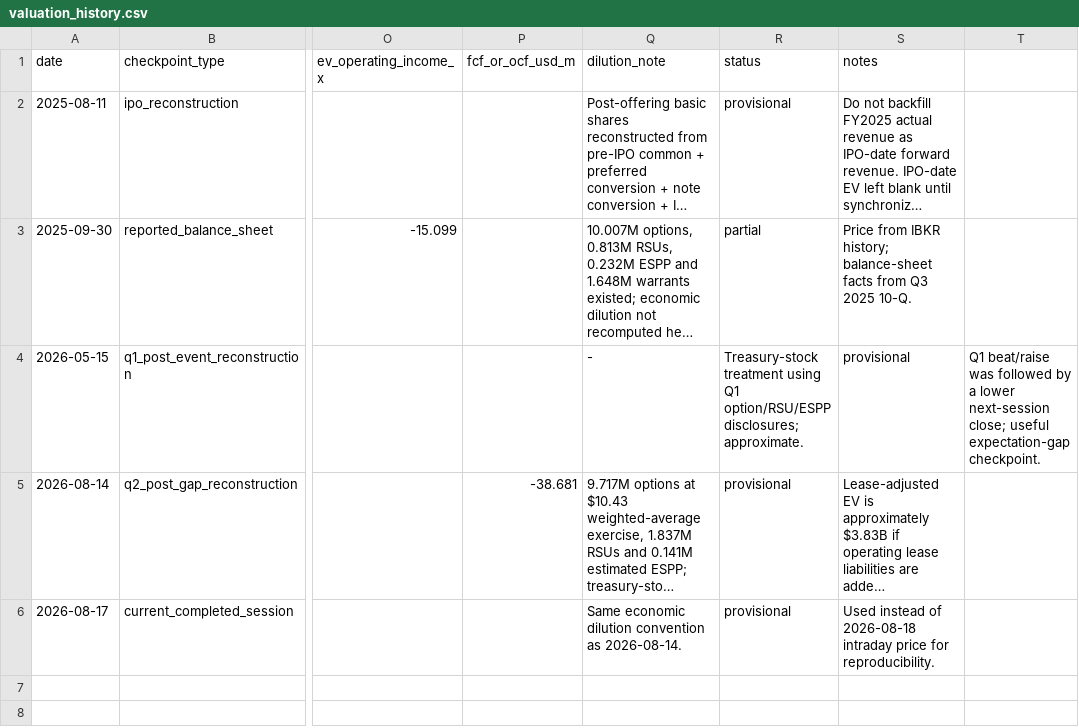
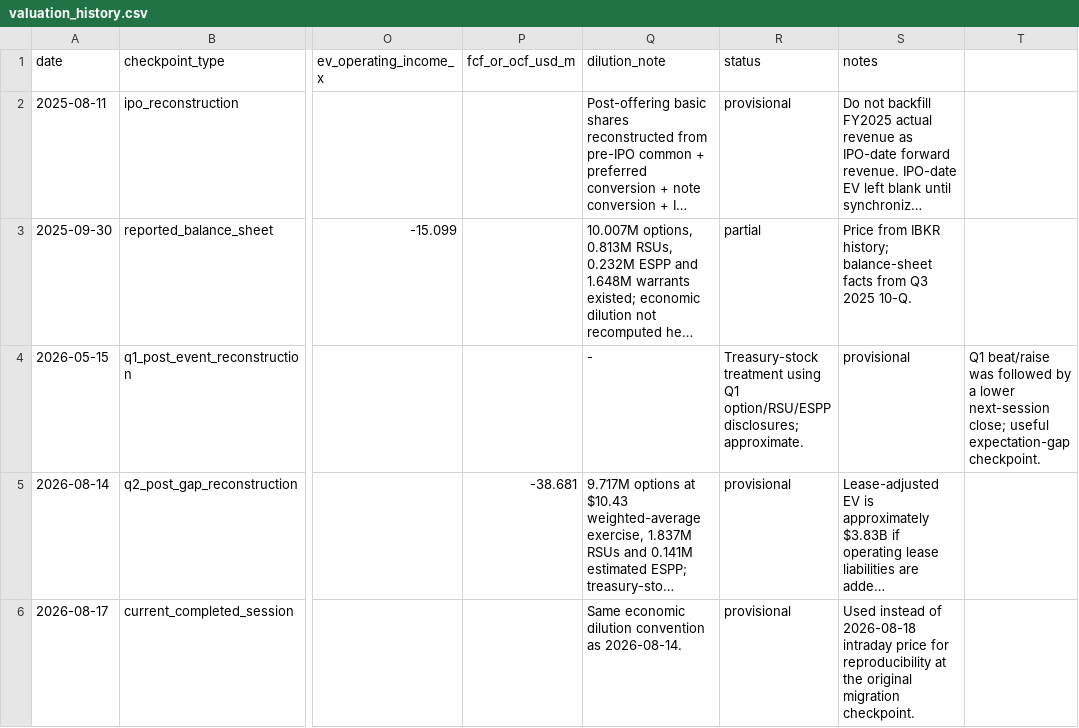
Before and after one commit to ZhuTechLLC/TRQuant, a CSV file: research/investment_cases/US/HTFL/valuation_history.csv, drawn as a sheet; only a part is shown, gaps mark what is left out; long unchanged cells end in …; the diff covers the shown part only; the diff names each change by its address in the sheet, - before the commit and + after, or states it on an @@ line.

```diff
--- a/research/investment_cases/US/HTFL/valuation_history.csv
+++ b/research/investment_cases/US/HTFL/valuation_history.csv
-S6 (notes): …price for reproducibility.
+S6 (notes): …price for reproducibility at the original migration checkpoint.
```
Also changed, not shown: 1 added row elsewhere in this file.
